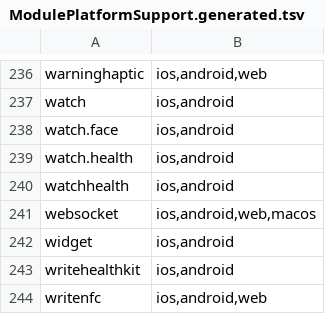
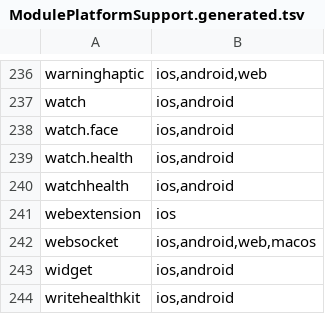
Before and after one commit to despia-native/despia-kernel, a TSV file: Android/desktop/src/main/resources/dsx/ModulePlatformSupport.generated.tsv, drawn as a sheet; only a part is shown, gaps mark what is left out; the shorter side is filled out with more unchanged rows; the diff names each change by its address in the sheet, - before the commit and + after, or states it on an @@ line.

```diff
--- a/Android/desktop/src/main/resources/dsx/ModulePlatformSupport.generated.tsv
+++ b/Android/desktop/src/main/resources/dsx/ModulePlatformSupport.generated.tsv
+row 241: webextension | ios
```
Also changed, not shown: 2 other files.
